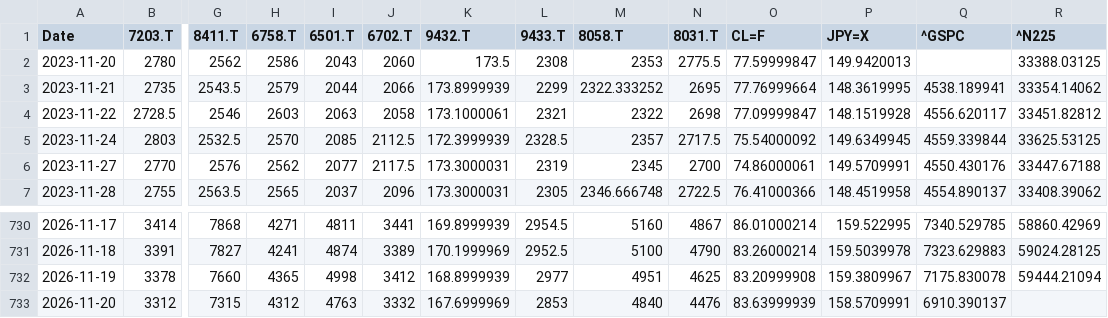
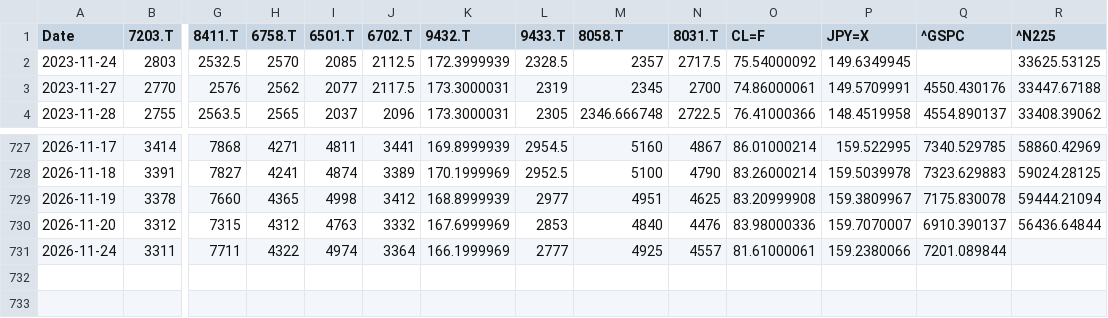
Before and after one commit to europanite/client-side-time-series-forecast-ai, a CSV file: data/stocks/multivariate.csv, drawn as a sheet; only a part is shown, gaps mark what is left out; removed rows and columns are numbered as before the commit, all else as after; rows hold the shown columns only; the diff names each change by its address in the sheet, - before the commit and + after, or states it on an @@ line.

```diff
--- a/data/stocks/multivariate.csv
+++ b/data/stocks/multivariate.csv
-row 2: 2023-11-20 | 2780 | 2562 | 2586 | 2043 | 2060 | 173.5 | 2308 | 2353 | 2775.5 | 77.59999847 | 149.9420013 |  | 33388.03125
-row 3: 2023-11-21 | 2735 | 2543.5 | 2579 | 2044 | 2066 | 173.8999939 | 2299 | 2322.333252 | 2695 | 77.76999664 | 148.3619995 | 4538.189941 | 33354.14062
-row 4: 2023-11-22 | 2728.5 | 2546 | 2603 | 2063 | 2058 | 173.1000061 | 2321 | 2322 | 2698 | 77.09999847 | 148.1519928 | 4556.620117 | 33451.82812
-Q2 (^GSPC): 4559.339844
+Q2 (^GSPC): (empty)
-O730 (CL=F): 83.63999939
+O730 (CL=F): 83.98000336
-P730 (JPY=X): 158.5709991
+P730 (JPY=X): 159.7070007
-R730 (^N225): (empty)
+R730 (^N225): 56436.64844
+row 731: 2026-11-24 | 3311 | 7711 | 4322 | 4974 | 3364 | 166.1999969 | 2777 | 4925 | 4557 | 81.61000061 | 159.2380066 | 7201.089844
```
Also changed, not shown: data/stocks/multivariate.opens.csv, 3 other files.
